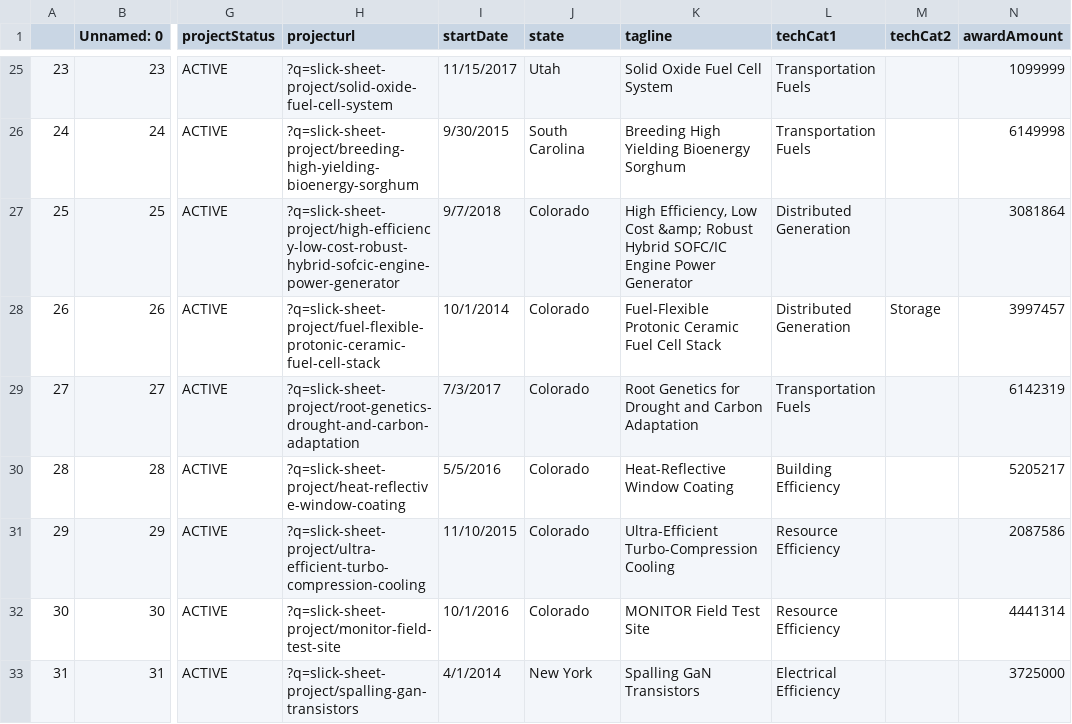
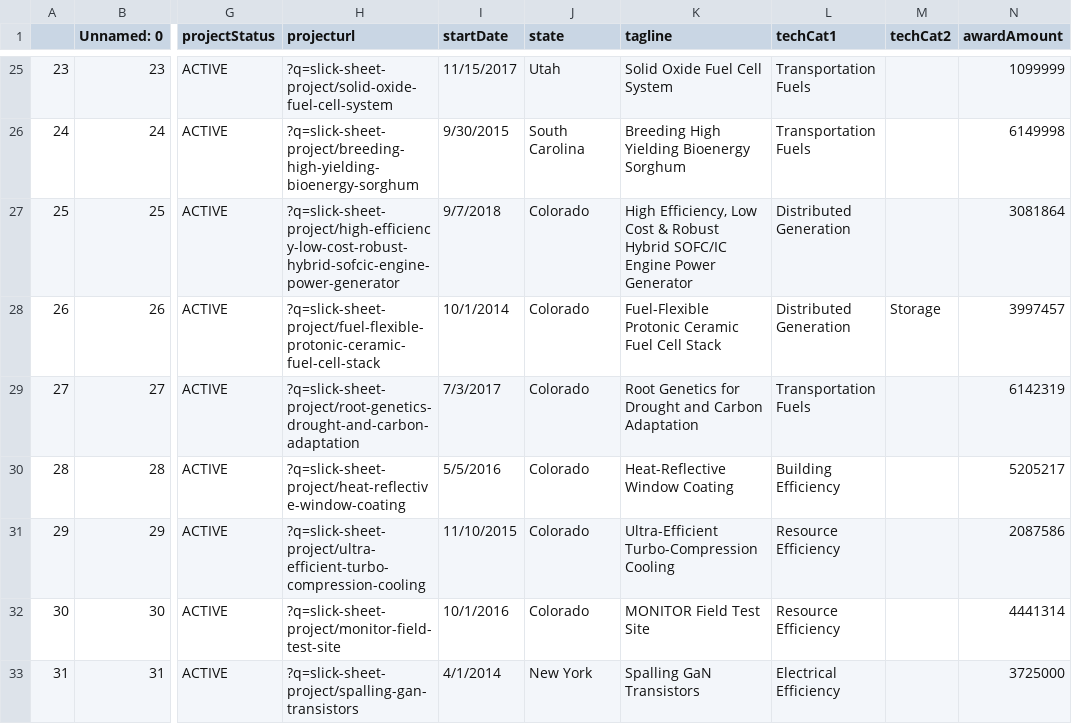
Before and after one commit to rciez2125/expertElicitationValidation, a CSV file: arpaeSummaryDataWithAward.csv, drawn as a sheet; only a part is shown, gaps mark what is left out; the diff covers the shown part only; the diff names each change by its address in the sheet, - before the commit and + after, or states it on an @@ line.

```diff
--- a/arpaeSummaryDataWithAward.csv
+++ b/arpaeSummaryDataWithAward.csv
-K27 (tagline): …Low Cost &amp; Robust Hybrid…
+K27 (tagline): …Low Cost & Robust Hybrid…
```
Also changed, not shown: 39 edited cells elsewhere in this file, 11 other files.
